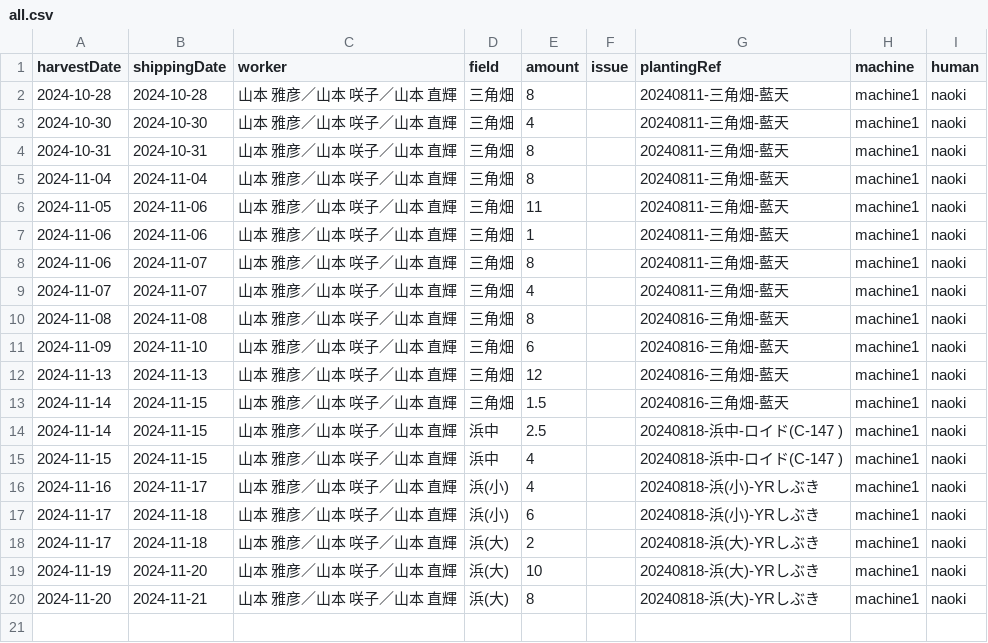
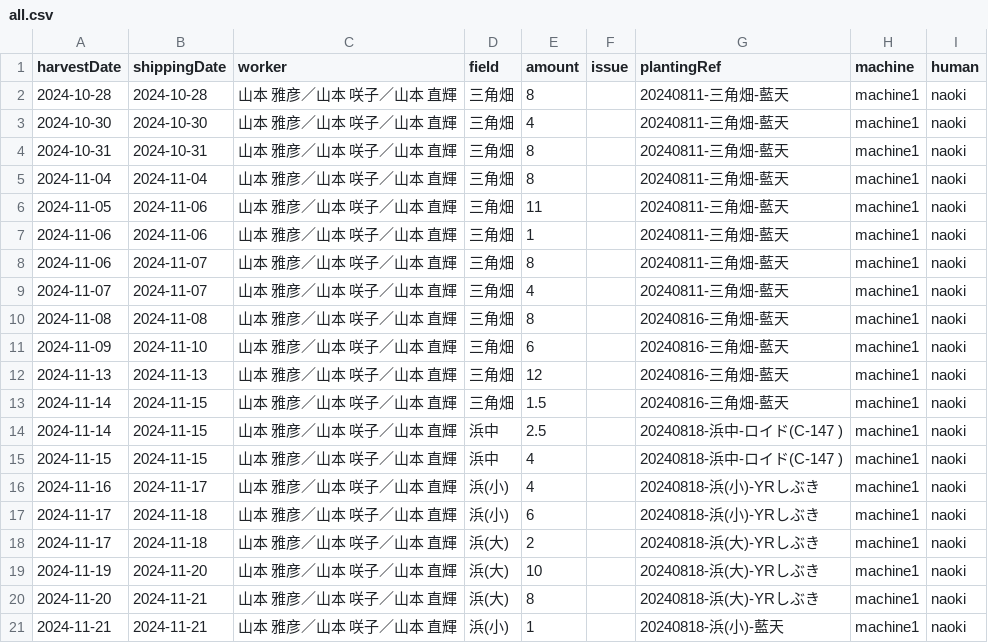
Before and after one commit to yamamoto-to-farm/yamamoto-farm-log, a CSV file: logs/harvest/all.csv, drawn as a sheet.

```diff
--- a/logs/harvest/all.csv
+++ b/logs/harvest/all.csv
@@ -20 +20,2 @@ harvestDate,shippingDate,worker,field,amount,issue,plantingRef,machine,human
 2024-11-20,2024-11-21,山本 雅彦／山本 咲子／山本 直輝,浜(大),8,,20240818-浜(大)-YRしぶき,machine1,naoki
+2024-11-21,2024-11-21,山本 雅彦／山本 咲子／山本 直輝,浜(小),1,,20240818-浜(小)-藍天,machine1,naoki
```
Also changed, not shown: 1 other file.
